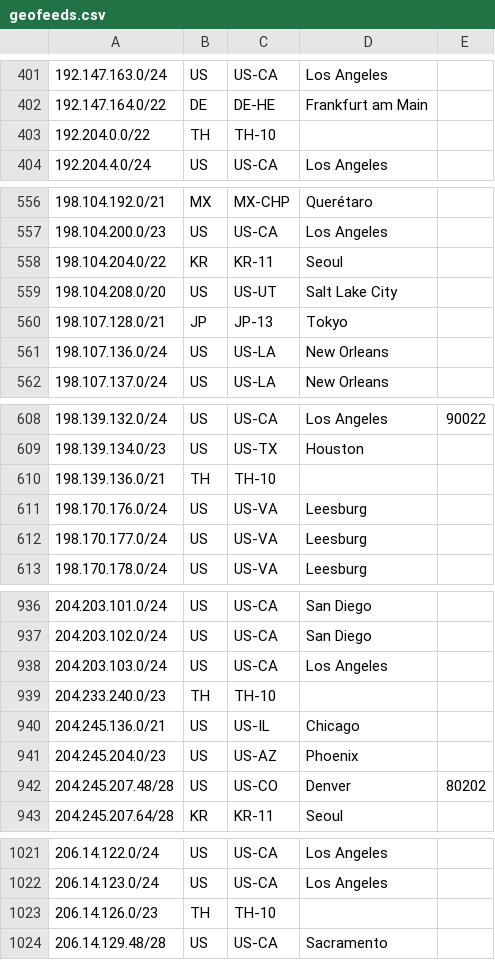
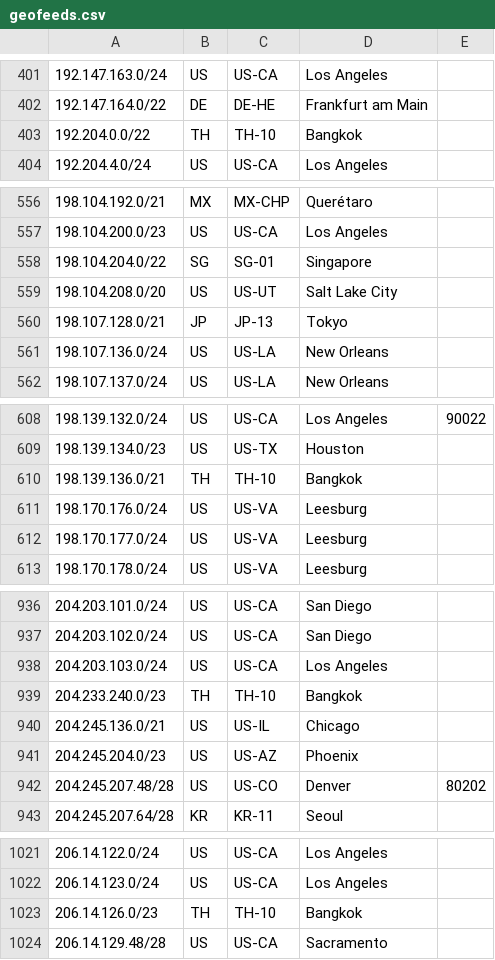
Before and after one commit to nttgin/geofeeds, a CSV file: geofeeds.csv, drawn as a sheet; only a part is shown, gaps mark what is left out; the diff covers the shown part only.

Commit message:
Update locations for Thai IP ranges to Bangkok

```diff
--- a/geofeeds.csv
+++ b/geofeeds.csv
@@ -402,3 +402,3 @@
 192.147.164.0/22,DE,DE-HE,Frankfurt am Main,
-192.204.0.0/22,TH,TH-10,,
+192.204.0.0/22,TH,TH-10,Bangkok,
 192.204.4.0/24,US,US-CA,Los Angeles,
@@ -557,3 +557,3 @@
 198.104.200.0/23,US,US-CA,Los Angeles,
-198.104.204.0/22,KR,KR-11,Seoul,
+198.104.204.0/22,SG,SG-01,Singapore,
 198.104.208.0/20,US,US-UT,Salt Lake City,
@@ -609,3 +609,3 @@
 198.139.134.0/23,US,US-TX,Houston,
-198.139.136.0/21,TH,TH-10,,
+198.139.136.0/21,TH,TH-10,Bangkok,
 198.170.176.0/24,US,US-VA,Leesburg,
@@ -938,3 +938,3 @@
 204.203.103.0/24,US,US-CA,Los Angeles,
-204.233.240.0/23,TH,TH-10,,
+204.233.240.0/23,TH,TH-10,Bangkok,
 204.245.136.0/21,US,US-IL,Chicago,
@@ -1022,3 +1022,3 @@
 206.14.123.0/24,US,US-CA,Los Angeles,
-206.14.126.0/23,TH,TH-10,,
+206.14.126.0/23,TH,TH-10,Bangkok,
 206.14.129.48/28,US,US-CA,Sacramento,
```
Also changed, not shown: 1 edited cell elsewhere in this file.
